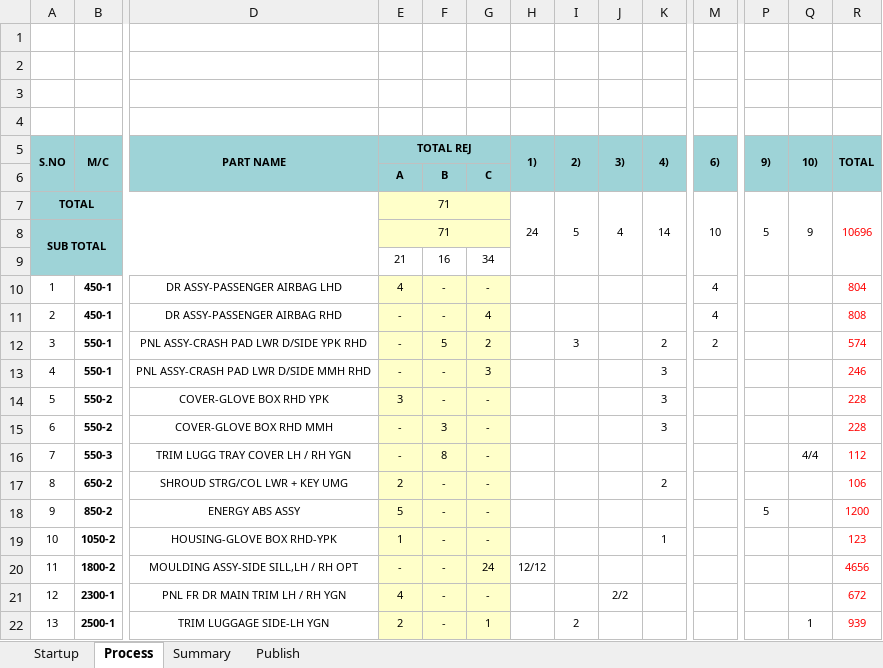
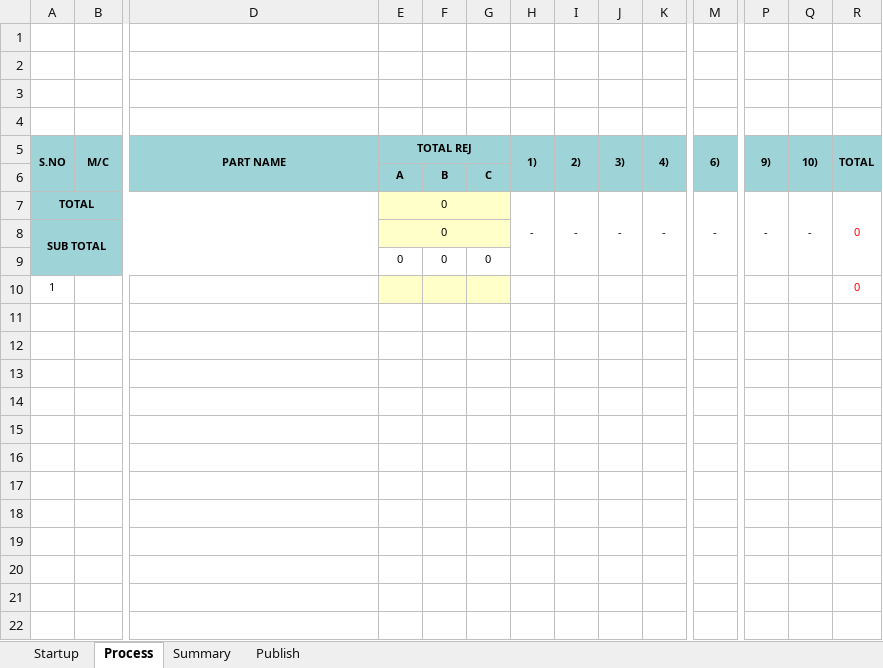
Before and after one commit to Dhamo2005/TOPRUN, an Excel workbook: Morning meeting report.xlsm, sheet Process, drawn as a sheet; only a part is shown, gaps mark what is left out; values as stored, in another font and other column widths than the file's, no borders; charts and pictures not drawn; removed rows and columns are numbered as before the commit, all else as after; rows hold the shown columns only; the diff names each change by its address in the sheet, - before the commit and + after, or states it on an @@ line.

```diff
--- a/Morning meeting report.xlsm (sheet Process)
+++ b/Morning meeting report.xlsm (sheet Process)
-E7:E8: 71
+E7:E8: 0
-H7: 24
+H7: -
-I7: 5
+I7: -
-J7: 4
+J7: -
-K7: 14
+K7: -
-M7: 10
+M7: -
-P7: 5
+P7: -
-Q7: 9
+Q7: -
-R7: 10696
+R7: 0
-row 9:  |  |  | 21 | 16 | 34
-row 10: 1 | 450-1 | DR ASSY-PASSENGER AIRBAG LHD | 4 | - | - |  |  |  |  | 4 |  |  | 804
-row 11: 2 | 450-1 | DR ASSY-PASSENGER AIRBAG RHD | - | - | 4 |  |  |  |  | 4 |  |  | 808
-row 12: 3 | 550-1 | PNL ASSY-CRASH PAD LWR D/SIDE YPK RHD | - | 5 | 2 |  | 3 |  | 2 | 2 |  |  | 574
-row 13: 4 | 550-1 | PNL ASSY-CRASH PAD LWR D/SIDE MMH RHD | - | - | 3 |  |  |  | 3 |  |  |  | 246
-row 14: 5 | 550-2 | COVER-GLOVE BOX RHD YPK | 3 | - | - |  |  |  | 3 |  |  |  | 228
-row 15: 6 | 550-2 | COVER-GLOVE BOX RHD MMH | - | 3 | - |  |  |  | 3 |  |  |  | 228
-row 16: 7 | 550-3 | TRIM LUGG TRAY COVER LH / RH YGN | - | 8 | - |  |  |  |  |  |  | 4/4 | 112
-row 17: 8 | 650-2 | SHROUD STRG/COL LWR + KEY UMG | 2 | - | - |  |  |  | 2 |  |  |  | 106
-row 18: 9 | 850-2 | ENERGY ABS ASSY | 5 | - | - |  |  |  |  |  | 5 |  | 1200
-row 19: 10 | 1050-2 | HOUSING-GLOVE BOX RHD-YPK | 1 | - | - |  |  |  | 1 |  |  |  | 123
-row 20: 11 | 1800-2 | MOULDING ASSY-SIDE SILL,LH / RH OPT | - | - | 24 | 12/12 |  |  |  |  |  |  | 4656
-row 21: 12 | 2300-1 | PNL FR DR MAIN TRIM LH / RH YGN | 4 | - | - |  |  | 2/2 |  |  |  |  | 672
-row 22: 13 | 2500-1 | TRIM LUGGAGE SIDE-LH YGN | 2 | - | 1 |  | 2 |  |  |  |  | 1 | 939
+row 9:  |  |  | 0 | 0 | 0
+row 10: 1 |  |  |  |  |  |  |  |  |  |  |  |  | 0
```
Also changed, not shown: sheet Startup, sheet Summary, sheet Publish, charts or pictures, 1 other file.
